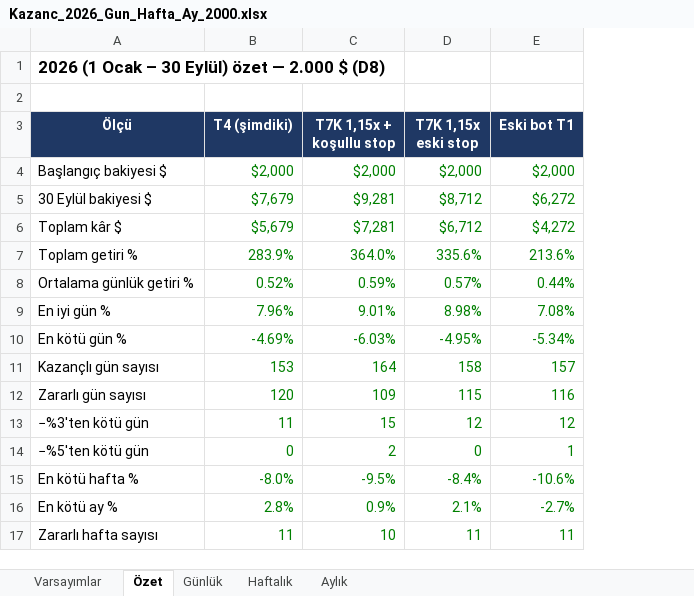
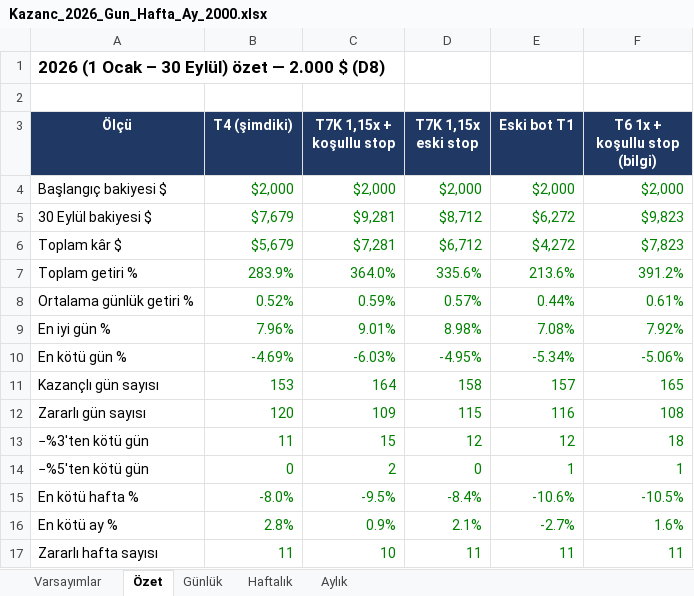
Before and after one commit to usulemre/binance-carry-bot, an Excel workbook: raporlar/kazanc_defteri/Kazanc_2026_Gun_Hafta_Ay_2000.xlsx, sheet Özet, drawn as a sheet; values as stored, in another font and other column widths than the file's, no borders; the diff names each change by its address in the sheet, - before the commit and + after, or states it on an @@ line.

```diff
--- a/raporlar/kazanc_defteri/Kazanc_2026_Gun_Hafta_Ay_2000.xlsx (sheet Özet)
+++ b/raporlar/kazanc_defteri/Kazanc_2026_Gun_Hafta_Ay_2000.xlsx (sheet Özet)
+column F (T6 1x + koşullu stop (bilgi)), rows 4-17: $2,000 | $9,823 | $7,823 | 391.2% | 0.61% | 7.92% | -5.06% | 165 | 108 | 18 | 1 | -10.5% | 1.6% | 11
```
Also changed, not shown: sheet Aylık, sheet Haftalık, sheet Günlük, formulas that keep their value, raporlar/kazanc_defteri/Kazanc_2026_Gun_Hafta_Ay_1000.xlsx, 8 other files.
